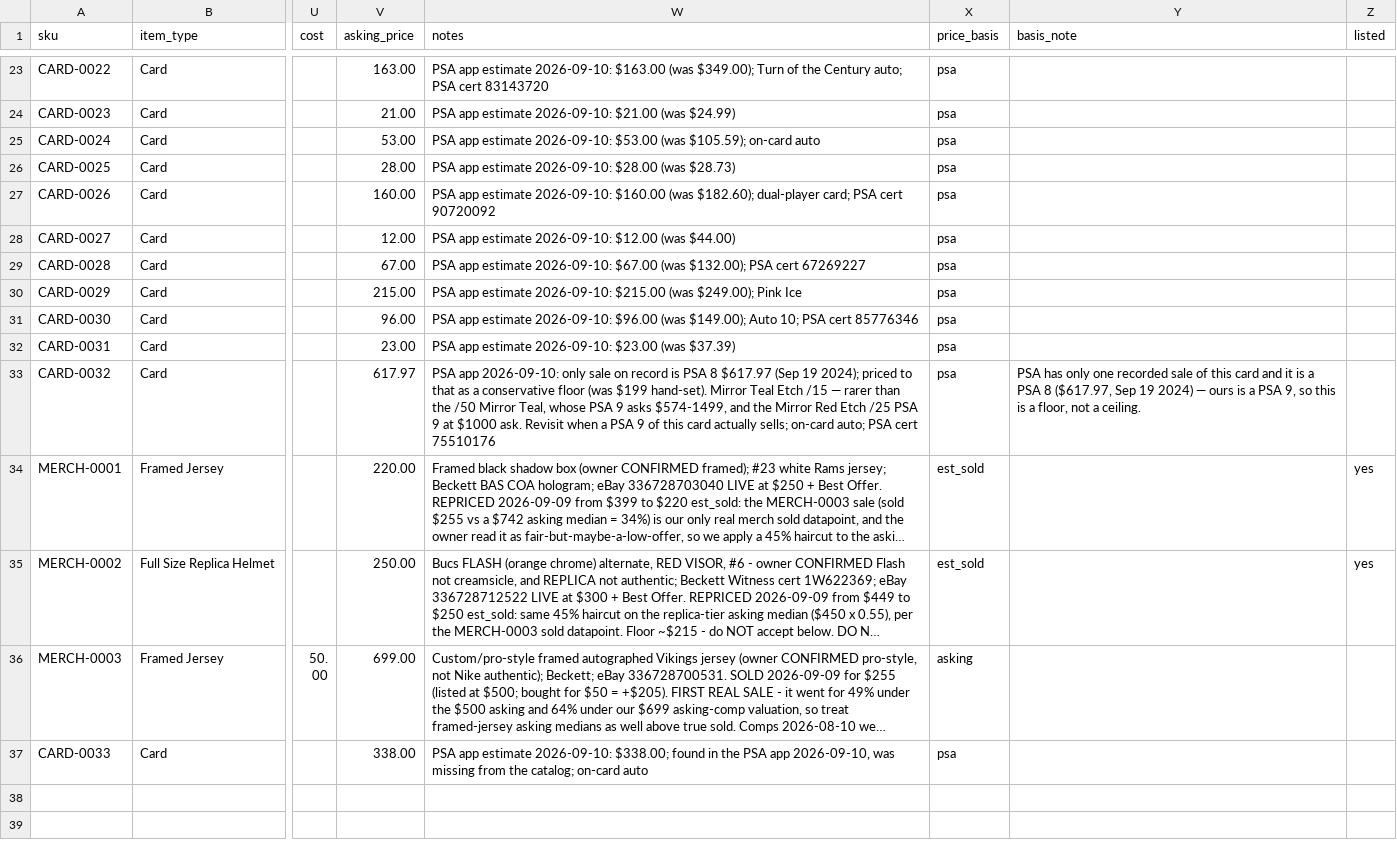
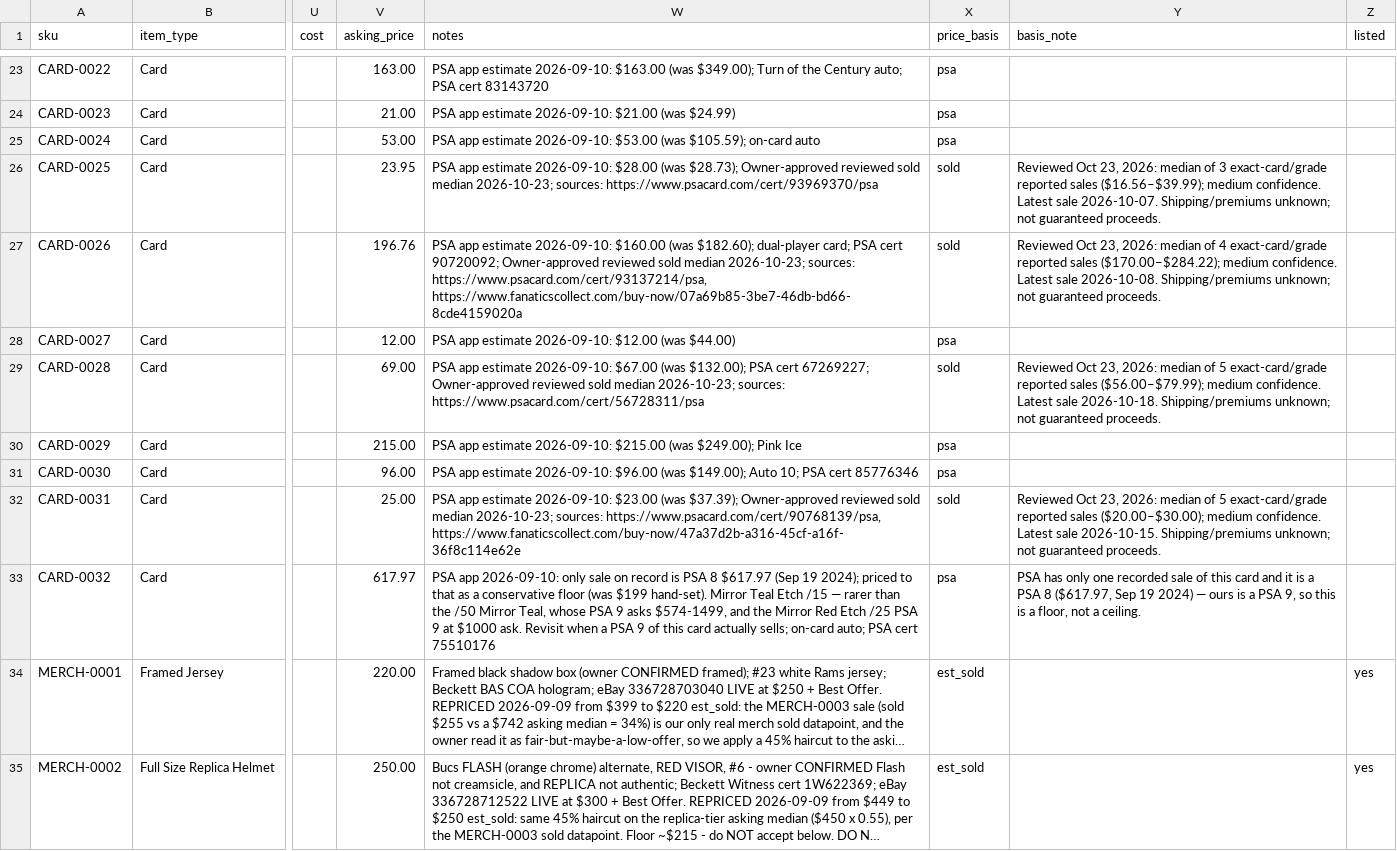
Before and after one commit to mcdermottj639/Ebay, a CSV file: data/inventory.csv, drawn as a sheet; only a part is shown, gaps mark what is left out; the shorter side is filled out with more unchanged rows; long unchanged cells end in …; the diff names each change by its address in the sheet, - before the commit and + after, or states it on an @@ line.

Commit message:
Apply four owner-approved reviewed card price medians (#73)

```diff
--- a/data/inventory.csv
+++ b/data/inventory.csv
-V26 (asking_price): 28.00
+V26 (asking_price): 23.95
-W26 (notes): …$28.00 (was $28.73)
+W26 (notes): …$28.00 (was $28.73); Owner-approved reviewed sold median 2026-10-23; sources: https://www.psacard.com/cert/93969370/psa
-X26:X27 (price_basis): psa
+X26:X27 (price_basis): sold
-Y26 (basis_note): (empty)
+Y26 (basis_note): Reviewed Oct 23, 2026: median of 3 exact-card/grade reported sales ($16.56–$39.99); medium confidence. Latest sale 2026-10-07. Shipping/premiums unknown; not guaranteed proceeds.
-V27 (asking_price): 160.00
+V27 (asking_price): 196.76
-W27 (notes): …PSA cert 90720092
+W27 (notes): …PSA cert 90720092; Owner-approved reviewed sold median 2026-10-23; sources: https://www.psacard.com/cert/93137214/psa, https://www.fanaticscollect.com/buy-now/07a69b85-3be7-46db-bd66-8cde4159020a
-Y27 (basis_note): (empty)
+Y27 (basis_note): Reviewed Oct 23, 2026: median of 4 exact-card/grade reported sales ($170.00–$284.22); medium confidence. Latest sale 2026-10-08. Shipping/premiums unknown; not guaranteed proceeds.
-V29 (asking_price): 67.00
+V29 (asking_price): 69.00
-W29 (notes): …PSA cert 67269227
+W29 (notes): …PSA cert 67269227; Owner-approved reviewed sold median 2026-10-23; sources: https://www.psacard.com/cert/56728311/psa
-X29 (price_basis): psa
+X29 (price_basis): sold
-Y29 (basis_note): (empty)
+Y29 (basis_note): Reviewed Oct 23, 2026: median of 5 exact-card/grade reported sales ($56.00–$79.99); medium confidence. Latest sale 2026-10-18. Shipping/premiums unknown; not guaranteed proceeds.
-V32 (asking_price): 23.00
+V32 (asking_price): 25.00
-W32 (notes): …$23.00 (was $37.39)
+W32 (notes): …$23.00 (was $37.39); Owner-approved reviewed sold median 2026-10-23; sources: https://www.psacard.com/cert/90768139/psa, https://www.fanaticscollect.com/buy-now/47a37d2b-a316-45cf-a16f-36f8c114e62e
-X32 (price_basis): psa
+X32 (price_basis): sold
-Y32 (basis_note): (empty)
+Y32 (basis_note): Reviewed Oct 23, 2026: median of 5 exact-card/grade reported sales ($20.00–$30.00); medium confidence. Latest sale 2026-10-15. Shipping/premiums unknown; not guaranteed proceeds.
```
Also changed, not shown: data/price_history.csv, 7 other files.
